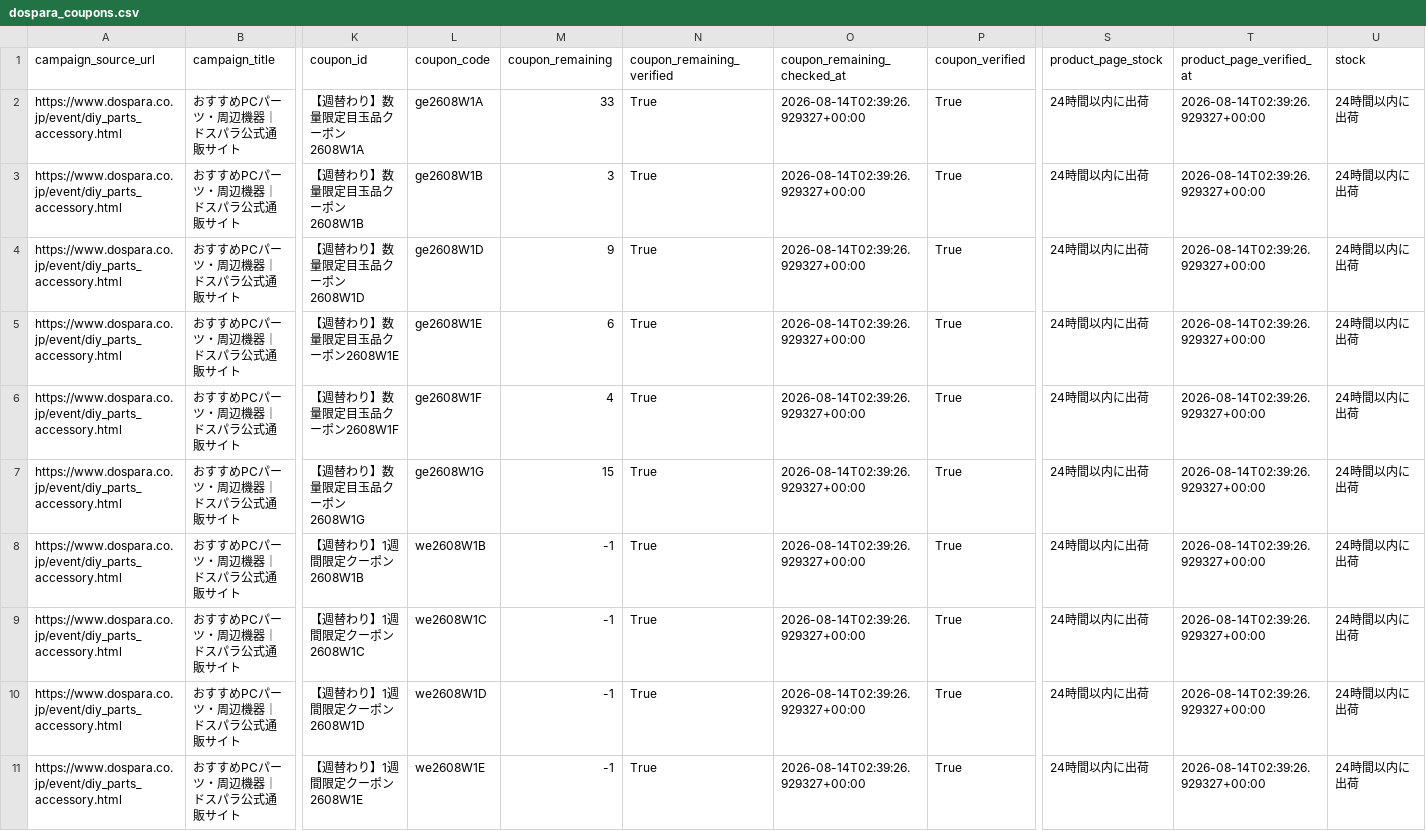
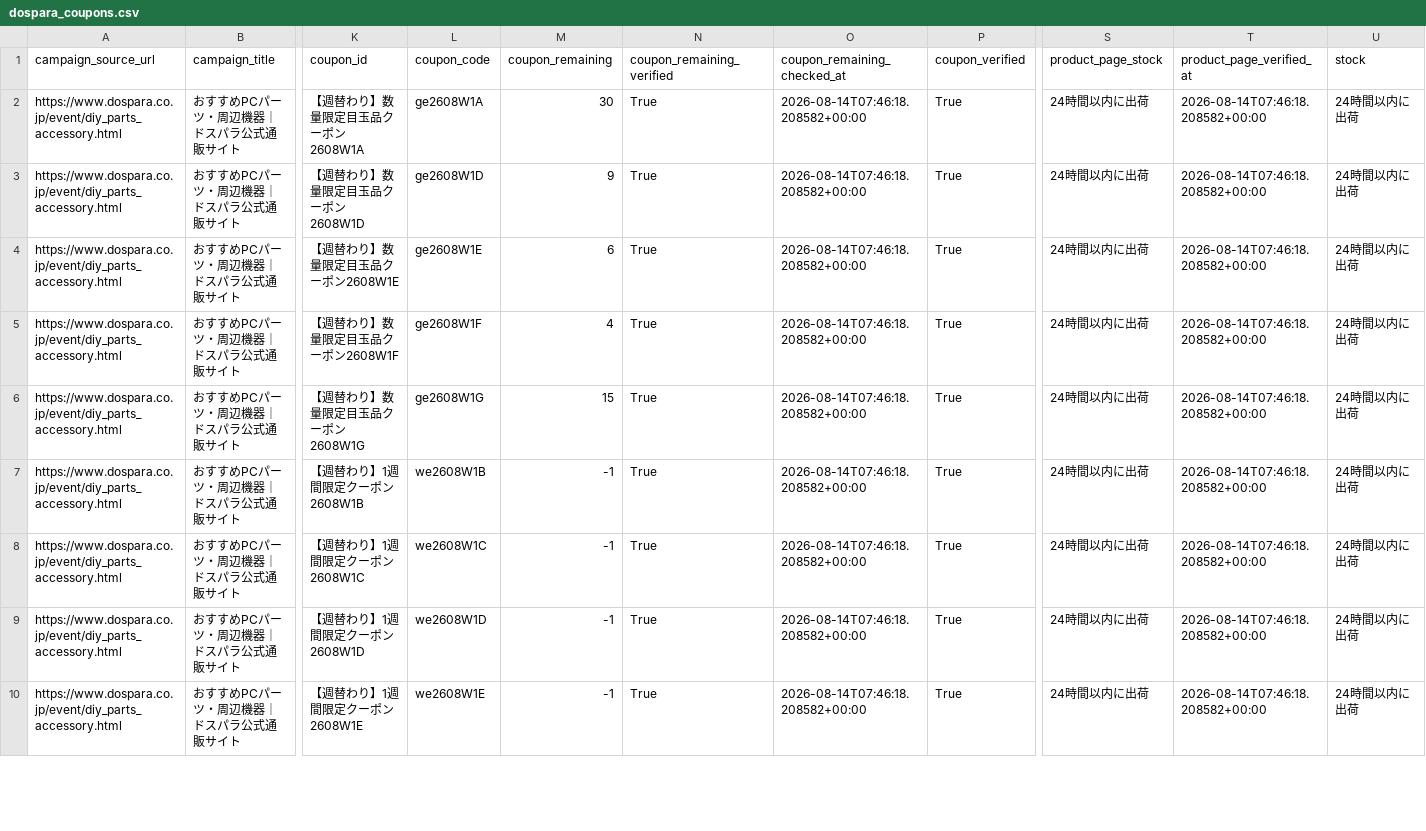
Before and after one commit to chijimi33/Dospara-coupon-price-tool, a CSV file: public/dospara_coupons.csv, drawn as a sheet; only a part is shown, gaps mark what is left out; removed rows and columns are numbered as before the commit, all else as after; rows hold the shown columns only; the diff covers the shown part only; the diff names each change by its address in the sheet, - before the commit and + after, or states it on an @@ line.

```diff
--- a/public/dospara_coupons.csv
+++ b/public/dospara_coupons.csv
-M2 (coupon_remaining): 33
+M2 (coupon_remaining): 30
-O2 (coupon_remaining_checked_at): 2026-08-14T02:39:26.929327+00:00
+O2 (coupon_remaining_checked_at): 2026-08-14T07:46:18.208582+00:00
-T2 (product_page_verified_at): 2026-08-14T02:39:26.929327+00:00
+T2 (product_page_verified_at): 2026-08-14T07:46:18.208582+00:00
-row 3: https://www.dospara.co.jp/event/diy_parts_accessory.html | おすすめPCパーツ・周辺機器｜ドスパラ公式通販サイト | 【週替わり】数量限定目玉品クーポン2608W1B | ge2608W1B | 3 | True | 2026-08-14T02:39:26.929327+00:00 | True | 24時間以内に出荷 | 2026-08-14T02:39:26.929327+00:00 | 24時間以内に出荷
-O3:O10 (coupon_remaining_checked_at): 2026-08-14T02:39:26.929327+00:00
+O3:O10 (coupon_remaining_checked_at): 2026-08-14T07:46:18.208582+00:00
-T3:T10 (product_page_verified_at): 2026-08-14T02:39:26.929327+00:00
+T3:T10 (product_page_verified_at): 2026-08-14T07:46:18.208582+00:00
```
Also changed, not shown: 20 edited cells elsewhere in this file, 2 other files.
